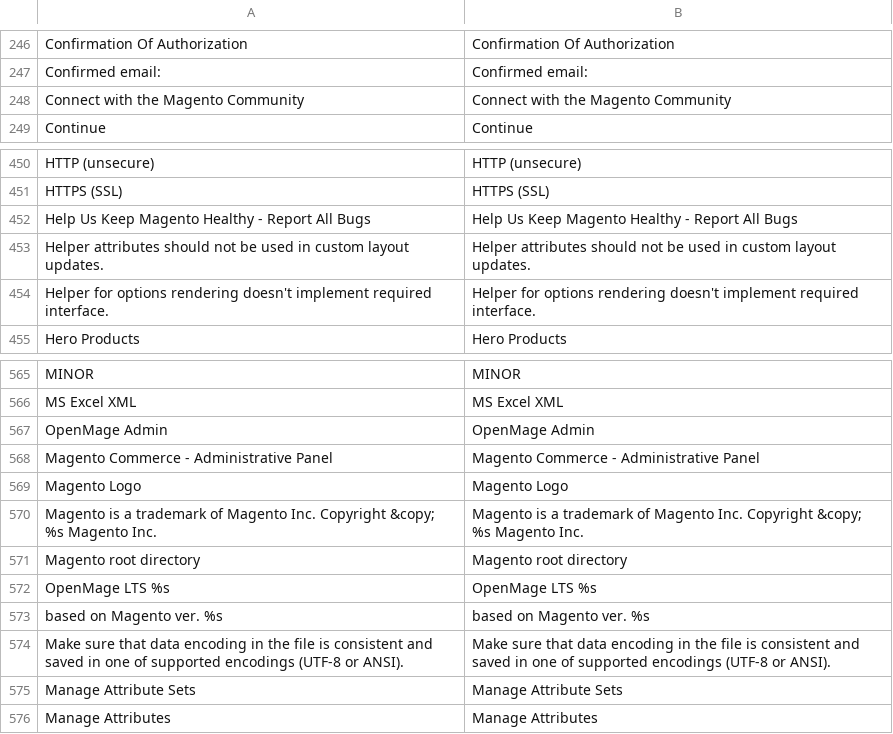
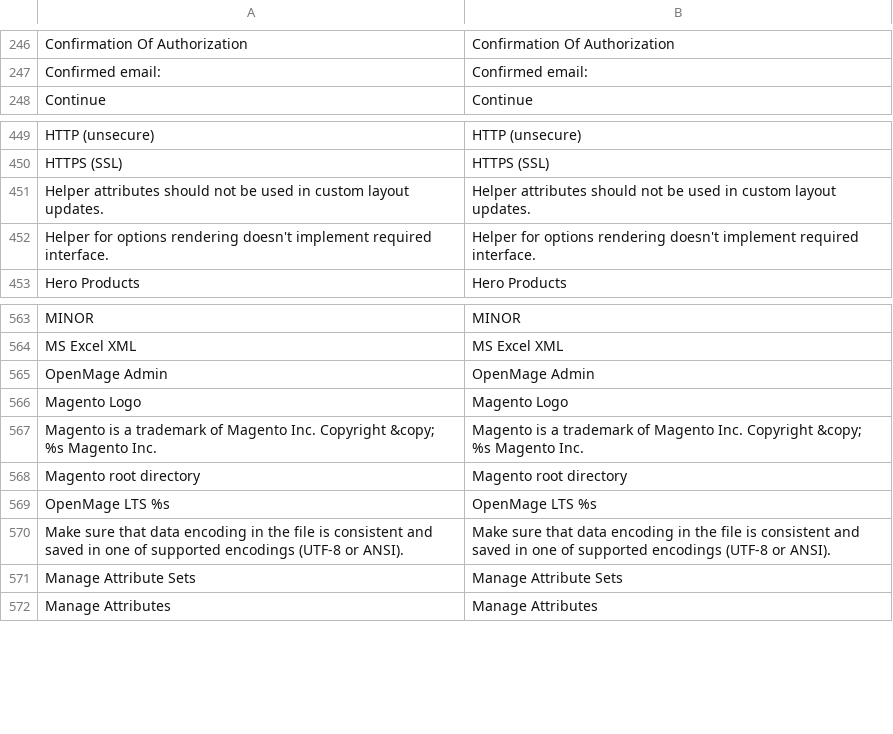
Before and after one commit to luigifab/magento-lts, a CSV file: app/locale/en_US/Mage_Adminhtml.csv, drawn as a sheet; only a part is shown, gaps mark what is left out.

Commit message:
Drop unused translations

```diff
--- a/app/locale/en_US/Mage_Adminhtml.csv
+++ b/app/locale/en_US/Mage_Adminhtml.csv
@@ -247,3 +247,2 @@
 "Confirmed email:","Confirmed email:"
-"Connect with the Magento Community","Connect with the Magento Community"
 "Continue","Continue"
@@ -451,3 +450,2 @@
 "HTTPS (SSL)","HTTPS (SSL)"
-"Help Us Keep Magento Healthy - Report All Bugs","Help Us Keep Magento Healthy - Report All Bugs"
 "Helper attributes should not be used in custom layout updates.","Helper attributes should not be used in custom layout updates."
@@ -567,3 +565,2 @@
 "OpenMage Admin","OpenMage Admin"
-"Magento Commerce - Administrative Panel","Magento Commerce - Administrative Panel"
 "Magento Logo","Magento Logo"
@@ -572,3 +569,2 @@
 "OpenMage LTS %s","OpenMage LTS %s"
-"based on Magento ver. %s","based on Magento ver. %s"
 "Make sure that data encoding in the file is consistent and saved in one of supported encodings (UTF-8 or ANSI).","Make sure that data encoding in the file is consistent and saved in one of supported encodings (UTF-8 or ANSI)."
```
Also changed, not shown: 1 other file.
